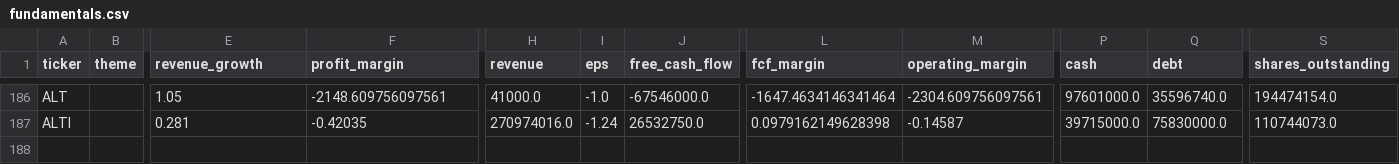
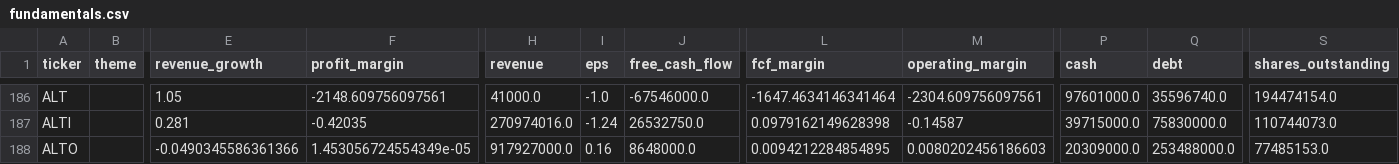
Before and after one commit to YuzeJ21/Stock-Analysis, a CSV file: data/fundamentals.csv, drawn as a sheet; only a part is shown, gaps mark what is left out; rows hold the shown columns only; the diff names each change by its address in the sheet, - before the commit and + after, or states it on an @@ line.

```diff
--- a/data/fundamentals.csv
+++ b/data/fundamentals.csv
+row 188: ALTO |  | -0.0490345586361366 | 1.453056724554349e-05 | 917927000.0 | 0.16 | 8648000.0 | 0.0094212284854895 | 0.0080202456186603 | 20309000.0 | 253488000.0 | 77485153.0
```
Also changed, not shown: data/reviewed_batch_proofs.csv.
